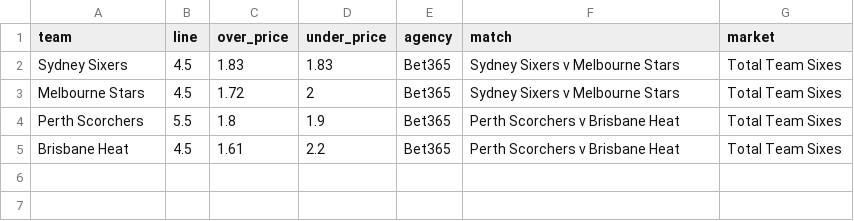
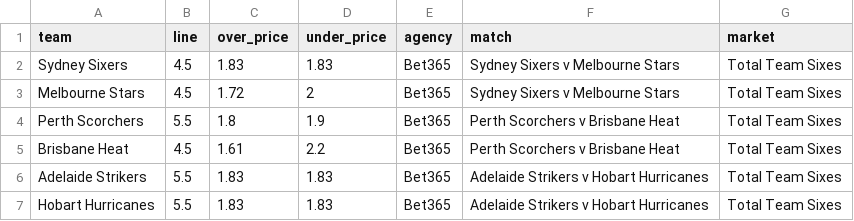
Before and after one commit to jamesbrown1417/Cricket-Analysis, a CSV file: Data/T20s/Big Bash/scraped_odds/bet365_team_sixes.csv, drawn as a sheet; the diff names each change by its address in the sheet, - before the commit and + after, or states it on an @@ line.

```diff
--- a/Data/T20s/Big Bash/scraped_odds/bet365_team_sixes.csv
+++ b/Data/T20s/Big Bash/scraped_odds/bet365_team_sixes.csv
+row 6: Adelaide Strikers | 5.5 | 1.83 | 1.83 | Bet365 | Adelaide Strikers v Hobart Hurricanes | Total Team Sixes
+row 7: Hobart Hurricanes | 5.5 | 1.83 | 1.83 | Bet365 | Adelaide Strikers v Hobart Hurricanes | Total Team Sixes
```
Also changed, not shown: Data/T20s/Big Bash/scraped_odds/bet365_player_runs.csv, Data/T20s/Big Bash/scraped_odds/bet365_player_wickets.csv, 14 other files.
